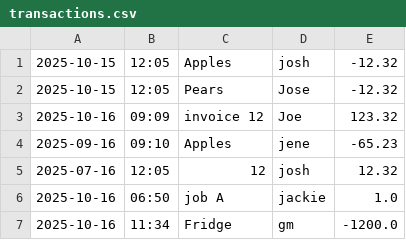
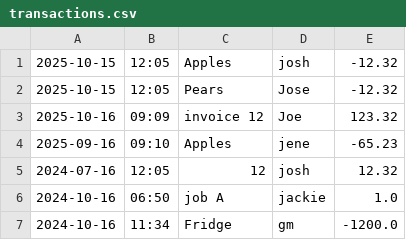
Before and after one commit to hdt91007/C1_Justjosh_Ledger, a CSV file: transactions.csv, drawn as a sheet.

```diff
--- a/transactions.csv
+++ b/transactions.csv
@@ -4,4 +4,4 @@
 2025-09-16|09:10|Apples|jene|-65.23
-2025-07-16|12:05|12|josh|12.32
-2025-10-16|06:50|job A|jackie|1.0
-2025-10-16|11:34|Fridge|gm|-1200.0
+2024-07-16|12:05|12|josh|12.32
+2024-10-16|06:50|job A|jackie|1.0
+2024-10-16|11:34|Fridge|gm|-1200.0
```
Also changed, not shown: 2 other files.
